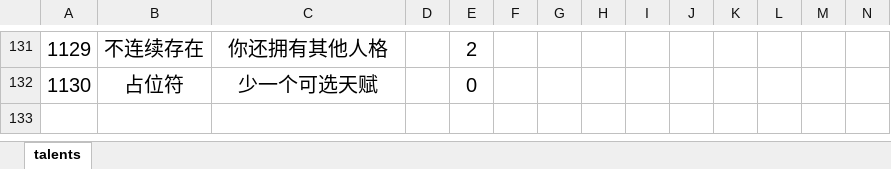
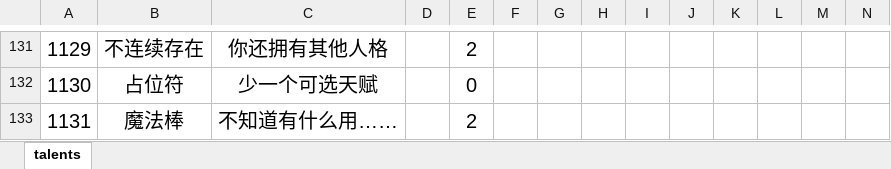
Before and after one commit to xiesean/lifeRestart, an Excel workbook: data/talents.xlsx, sheet talents, drawn as a sheet; only a part is shown, gaps mark what is left out; values as stored, in another font and other column widths than the file's, no borders; rows hold the shown columns only; the diff names each change by its address in the sheet, - before the commit and + after, or states it on an @@ line.

```diff
--- a/data/talents.xlsx (sheet talents)
+++ b/data/talents.xlsx (sheet talents)
+row 133: 1131 | 魔法棒 | 不知道有什么用…… |  | 2
```
Also changed, not shown: data/age.xlsx, data/events.xlsx, 3 other files.
